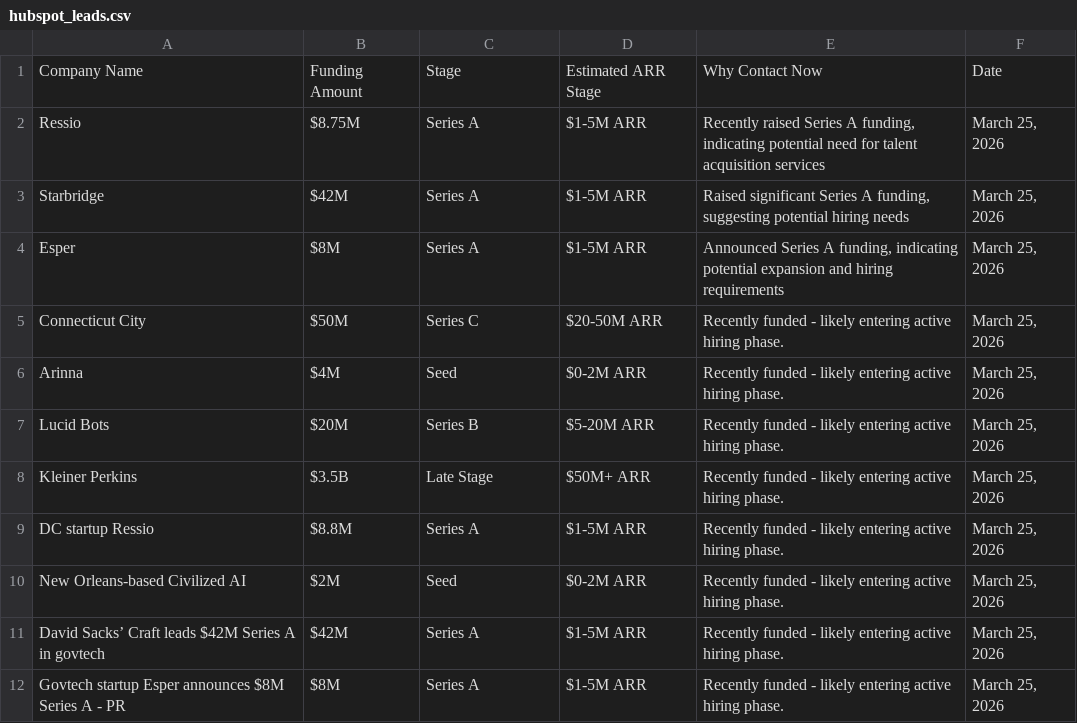
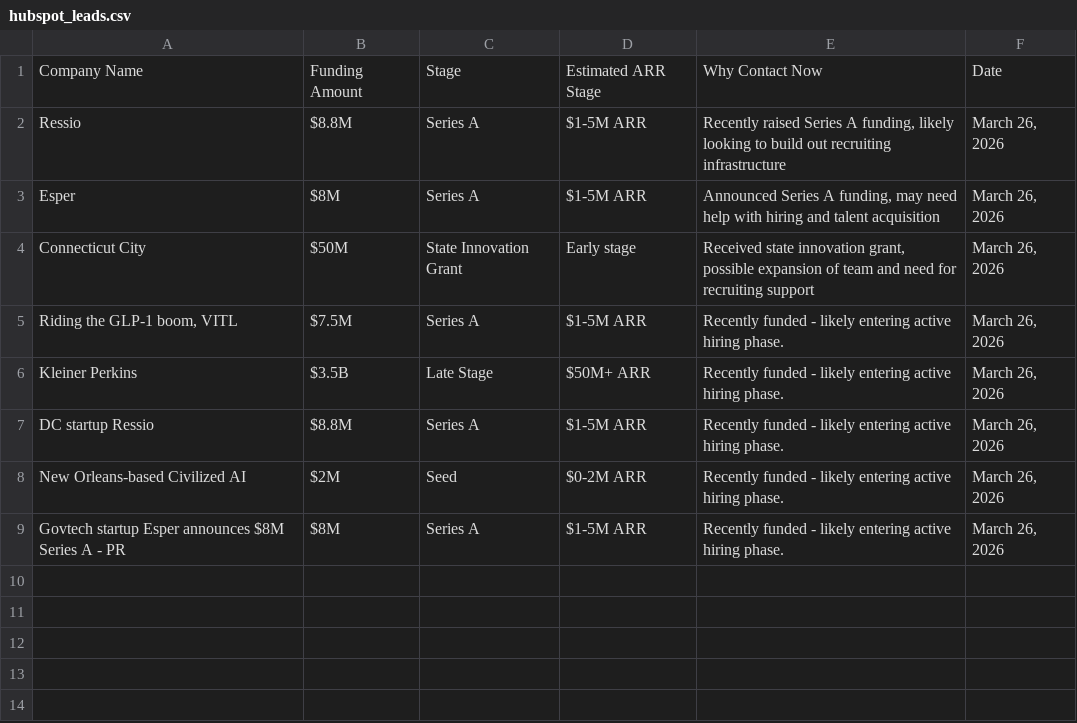
Before and after one commit to rebelrichie/rebel-intel, a CSV file: docs/hubspot_leads.csv, drawn as a sheet.

```diff
--- a/docs/hubspot_leads.csv
+++ b/docs/hubspot_leads.csv
@@ -1,12 +1,9 @@
 Company Name,Funding Amount,Stage,Estimated ARR Stage,Why Contact Now,Date
-Ressio,$8.75M,Series A,$1-5M ARR,"Recently raised Series A funding, indicating potential need for talent acquisition services","March 25, 2026"
-Starbridge,$42M,Series A,$1-5M ARR,"Raised significant Series A funding, suggesting potential hiring needs","March 25, 2026"
-Esper,$8M,Series A,$1-5M ARR,"Announced Series A funding, indicating potential expansion and hiring requirements","March 25, 2026"
-Connecticut City,$50M,Series C,$20-50M ARR,Recently funded - likely entering active hiring phase.,"March 25, 2026"
-Arinna,$4M,Seed,$0-2M ARR,Recently funded - likely entering active hiring phase.,"March 25, 2026"
-Lucid Bots,$20M,Series B,$5-20M ARR,Recently funded - likely entering active hiring phase.,"March 25, 2026"
-Kleiner Perkins,$3.5B,Late Stage,$50M+ ARR,Recently funded - likely entering active hiring phase.,"March 25, 2026"
-DC startup Ressio,$8.8M,Series A,$1-5M ARR,Recently funded - likely entering active hiring phase.,"March 25, 2026"
-New Orleans-based Civilized AI,$2M,Seed,$0-2M ARR,Recently funded - likely entering active hiring phase.,"March 25, 2026"
-David Sacks’ Craft leads $42M Series A in govtech ,$42M,Series A,$1-5M ARR,Recently funded - likely entering active hiring phase.,"March 25, 2026"
-Govtech startup Esper announces $8M Series A - PR ,$8M,Series A,$1-5M ARR,Recently funded - likely entering active hiring phase.,"March 25, 2026"
+Ressio,$8.8M,Series A,$1-5M ARR,"Recently raised Series A funding, likely looking to build out recruiting infrastructure","March 26, 2026"
+Esper,$8M,Series A,$1-5M ARR,"Announced Series A funding, may need help with hiring and talent acquisition","March 26, 2026"
+Connecticut City,$50M,State Innovation Grant,Early stage,"Received state innovation grant, possible expansion of team and need for recruiting support","March 26, 2026"
+"Riding the GLP-1 boom, VITL",$7.5M,Series A,$1-5M ARR,Recently funded - likely entering active hiring phase.,"March 26, 2026"
+Kleiner Perkins,$3.5B,Late Stage,$50M+ ARR,Recently funded - likely entering active hiring phase.,"March 26, 2026"
+DC startup Ressio,$8.8M,Series A,$1-5M ARR,Recently funded - likely entering active hiring phase.,"March 26, 2026"
+New Orleans-based Civilized AI,$2M,Seed,$0-2M ARR,Recently funded - likely entering active hiring phase.,"March 26, 2026"
+Govtech startup Esper announces $8M Series A - PR ,$8M,Series A,$1-5M ARR,Recently funded - likely entering active hiring phase.,"March 26, 2026"
```
Also changed, not shown: 4 other files.
